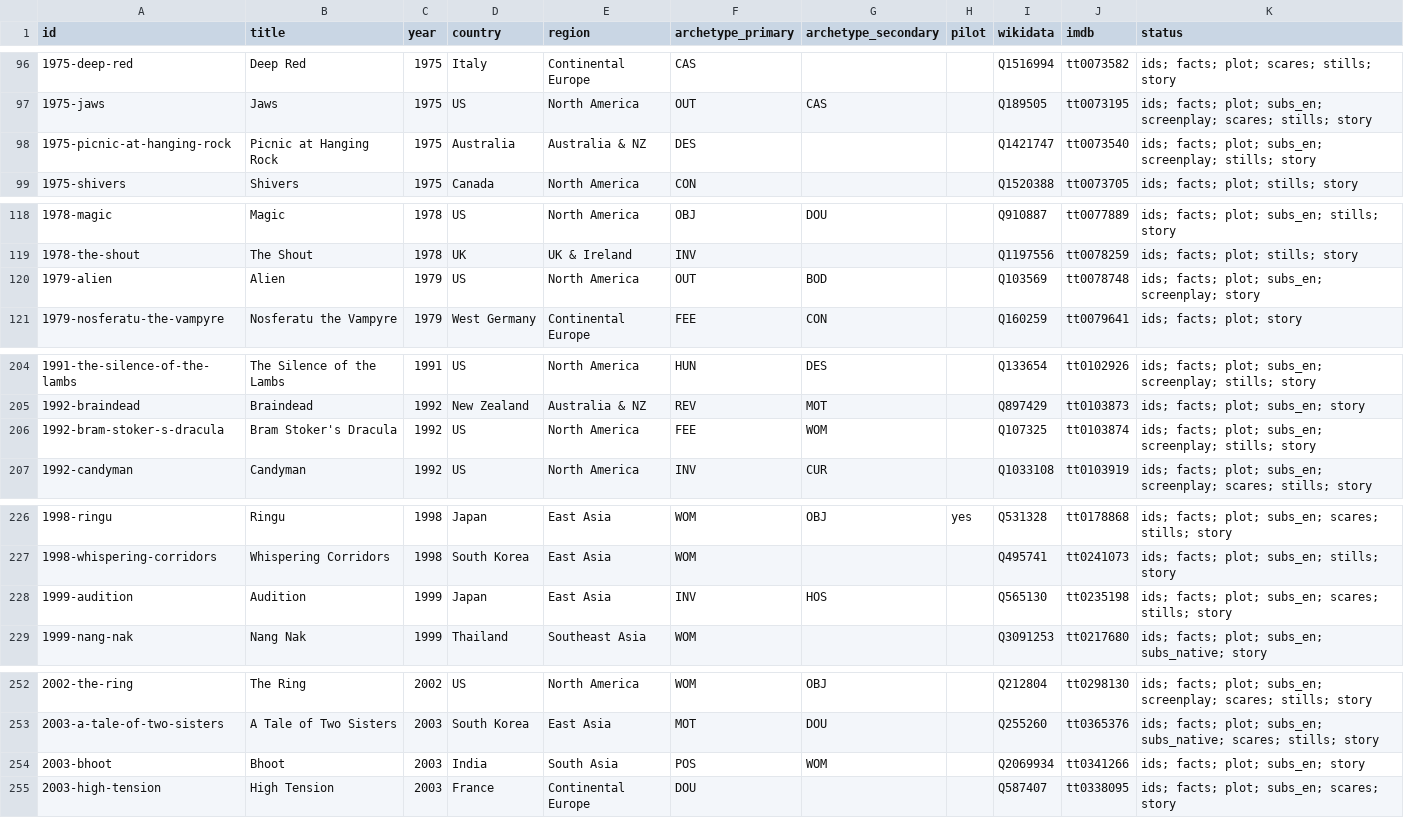
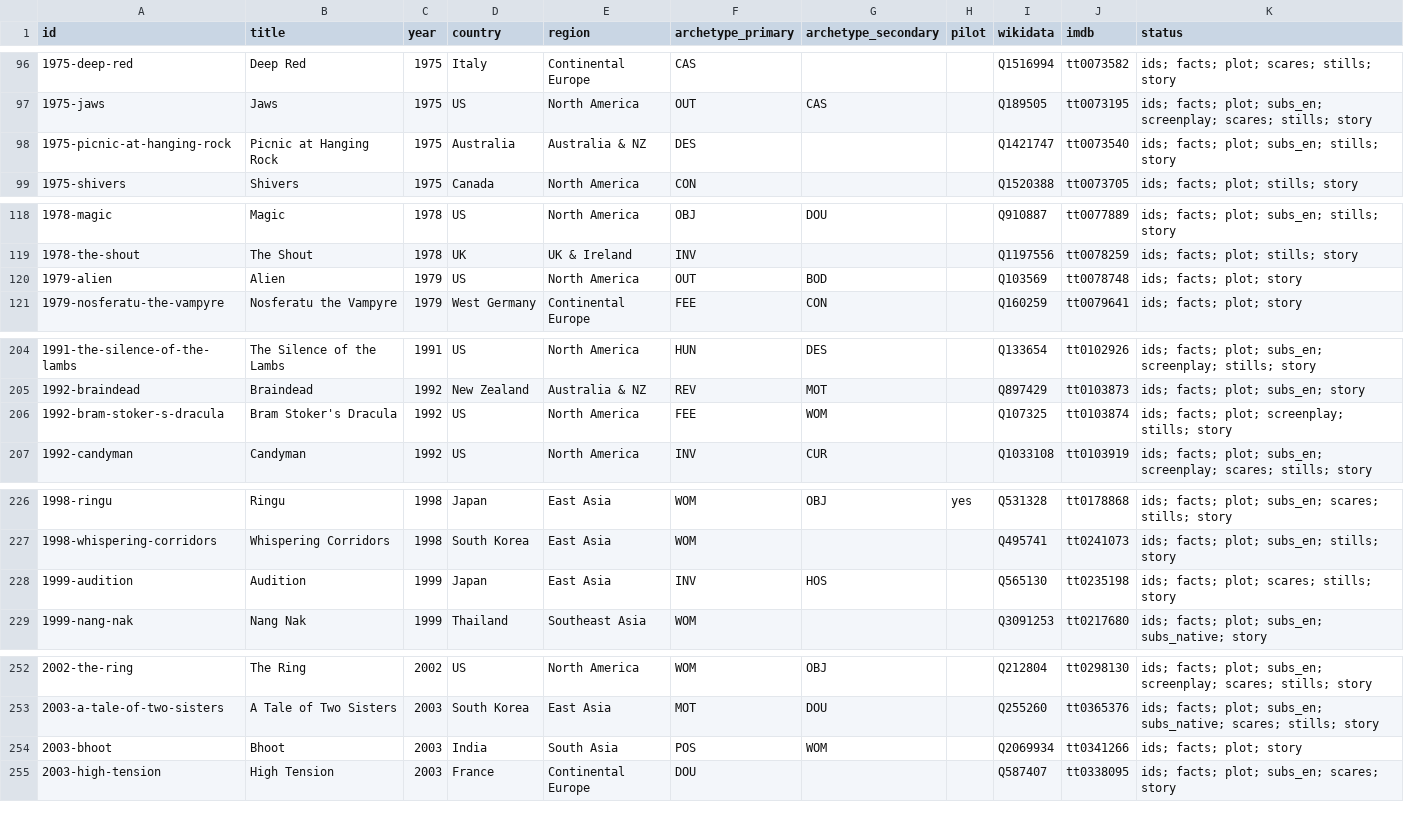
Before and after one commit to shafeeqshajahanliver/bloodline, a CSV file: films.csv, drawn as a sheet; only a part is shown, gaps mark what is left out; the diff covers the shown part only.

```diff
--- a/films.csv
+++ b/films.csv
@@ -97,3 +97,3 @@ id,title,year,country,region,archetype_primary,archetype_secondary,pilot,wikidat
 1975-jaws,Jaws,1975,US,North America,OUT,CAS,,Q189505,tt0073195,ids; facts; plot; subs_en; screenplay; scares; stills; story
-1975-picnic-at-hanging-rock,Picnic at Hanging Rock,1975,Australia,Australia & NZ,DES,,,Q1421747,tt0073540,ids; facts; plot; subs_en; screenplay; stills; story
+1975-picnic-at-hanging-rock,Picnic at Hanging Rock,1975,Australia,Australia & NZ,DES,,,Q1421747,tt0073540,ids; facts; plot; subs_en; stills; story
 1975-shivers,Shivers,1975,Canada,North America,CON,,,Q1520388,tt0073705,ids; facts; plot; stills; story
@@ -119,3 +119,3 @@ id,title,year,country,region,archetype_primary,archetype_secondary,pilot,wikidat
 1978-the-shout,The Shout,1978,UK,UK & Ireland,INV,,,Q1197556,tt0078259,ids; facts; plot; stills; story
-1979-alien,Alien,1979,US,North America,OUT,BOD,,Q103569,tt0078748,ids; facts; plot; subs_en; screenplay; story
+1979-alien,Alien,1979,US,North America,OUT,BOD,,Q103569,tt0078748,ids; facts; plot; story
 1979-nosferatu-the-vampyre,Nosferatu the Vampyre,1979,West Germany,Continental Europe,FEE,CON,,Q160259,tt0079641,ids; facts; plot; story
@@ -205,3 +205,3 @@ id,title,year,country,region,archetype_primary,archetype_secondary,pilot,wikidat
 1992-braindead,Braindead,1992,New Zealand,Australia & NZ,REV,MOT,,Q897429,tt0103873,ids; facts; plot; subs_en; story
-1992-bram-stoker-s-dracula,Bram Stoker's Dracula,1992,US,North America,FEE,WOM,,Q107325,tt0103874,ids; facts; plot; subs_en; screenplay; stills; story
+1992-bram-stoker-s-dracula,Bram Stoker's Dracula,1992,US,North America,FEE,WOM,,Q107325,tt0103874,ids; facts; plot; screenplay; stills; story
 1992-candyman,Candyman,1992,US,North America,INV,CUR,,Q1033108,tt0103919,ids; facts; plot; subs_en; screenplay; scares; stills; story
@@ -227,3 +227,3 @@ id,title,year,country,region,archetype_primary,archetype_secondary,pilot,wikidat
 1998-whispering-corridors,Whispering Corridors,1998,South Korea,East Asia,WOM,,,Q495741,tt0241073,ids; facts; plot; subs_en; stills; story
-1999-audition,Audition,1999,Japan,East Asia,INV,HOS,,Q565130,tt0235198,ids; facts; plot; subs_en; scares; stills; story
+1999-audition,Audition,1999,Japan,East Asia,INV,HOS,,Q565130,tt0235198,ids; facts; plot; scares; stills; story
 1999-nang-nak,Nang Nak,1999,Thailand,Southeast Asia,WOM,,,Q3091253,tt0217680,ids; facts; plot; subs_en; subs_native; story
@@ -253,3 +253,3 @@ id,title,year,country,region,archetype_primary,archetype_secondary,pilot,wikidat
 2003-a-tale-of-two-sisters,A Tale of Two Sisters,2003,South Korea,East Asia,MOT,DOU,,Q255260,tt0365376,ids; facts; plot; subs_en; subs_native; scares; stills; story
-2003-bhoot,Bhoot,2003,India,South Asia,POS,WOM,,Q2069934,tt0341266,ids; facts; plot; subs_en; story
+2003-bhoot,Bhoot,2003,India,South Asia,POS,WOM,,Q2069934,tt0341266,ids; facts; plot; story
 2003-high-tension,High Tension,2003,France,Continental Europe,DOU,,,Q587407,tt0338095,ids; facts; plot; subs_en; scares; story
```
Also changed, not shown: 10 edited cells elsewhere in this file, 31 other files.
